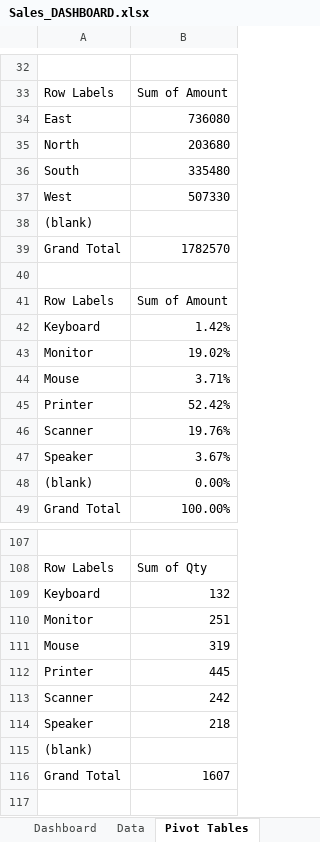
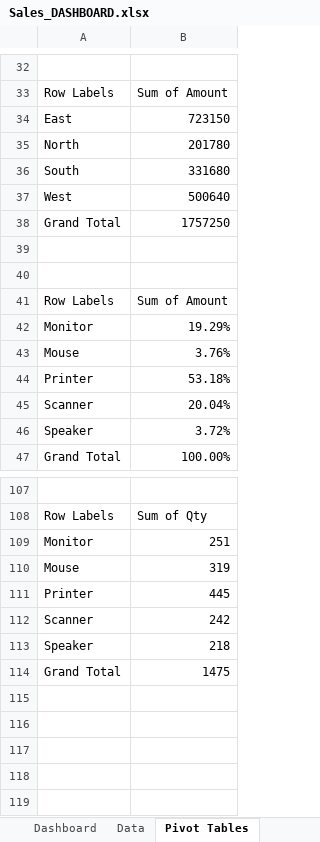
Before and after one commit to AnjaliMandal2001/EXCEL-PROJECTS, an Excel workbook: Sales_Dashboard/Sales_DASHBOARD.xlsx, sheet Pivot Tables, drawn as a sheet; only a part is shown, gaps mark what is left out; the shorter side is filled out with more unchanged rows; values as stored, in another font and other column widths than the file's, no borders; charts and pictures not drawn; removed rows and columns are numbered as before the commit, all else as after; the diff covers the shown part only; the diff names each change by its address in the sheet, - before the commit and + after, or states it on an @@ line.

```diff
--- a/Sales_Dashboard/Sales_DASHBOARD.xlsx (sheet Pivot Tables)
+++ b/Sales_Dashboard/Sales_DASHBOARD.xlsx (sheet Pivot Tables)
-B34: 736080
+B34: 723150
-B35: 203680
+B35: 201780
-B36: 335480
+B36: 331680
-B37: 507330
+B37: 500640
-row 38: (blank)
-B38: 1782570
+B38: 1757250
+row 39: (empty)
-row 42: Keyboard | 1.42%
-B42: 19.02%
+B42: 19.29%
-B43: 3.71%
+B43: 3.76%
-B44: 52.42%
+B44: 53.18%
-B45: 19.76%
+B45: 20.04%
-B46: 3.67%
+B46: 3.72%
-row 48: (blank) | 0.00%
-row 109: Keyboard | 132
-row 115: (blank)
-B114: 1607
+B114: 1475
+row 115: (empty)
+row 116: (empty)
```
Also changed, not shown: 18 added rows, 17 removed rows, 4 moved rows and 33 edited cells elsewhere in this sheet, charts or pictures.
